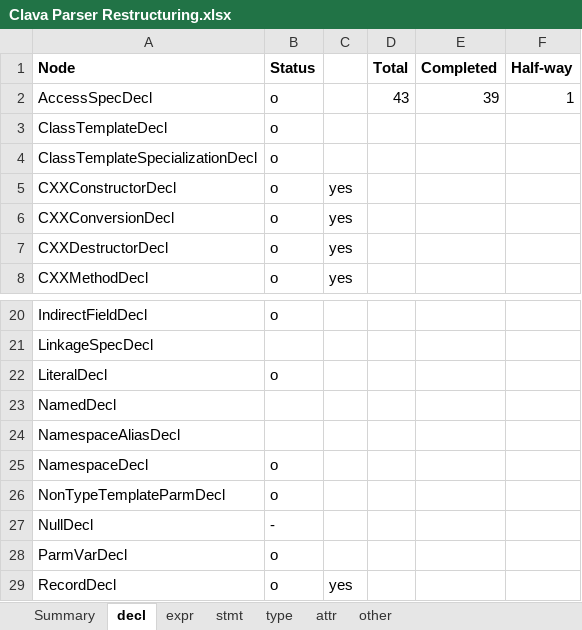
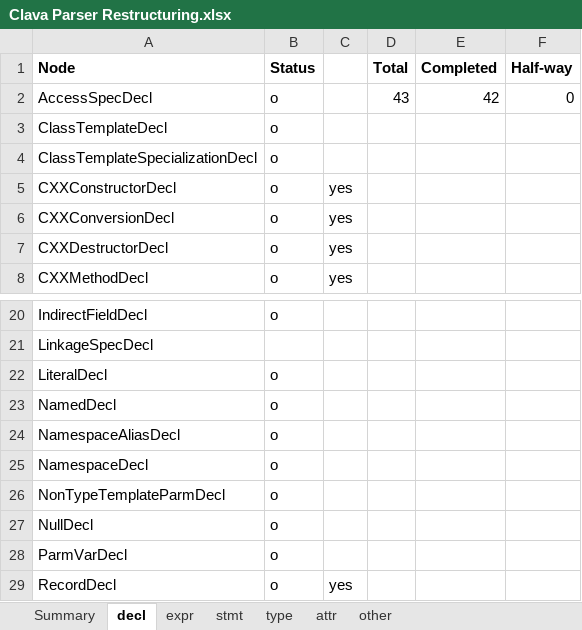
Before and after one commit to specs-feup/clava, an Excel workbook: Clava Parser Restructuring.xlsx, sheet decl, drawn as a sheet; only a part is shown, gaps mark what is left out; values as stored, in another font and other column widths than the file's, no borders; conditional formats not drawn; the diff names each change by its address in the sheet, - before the commit and + after, or states it on an @@ line.

Commit message:
Converts nodes NamespaceAliasDecl and NullDecl

```diff
--- a/Clava Parser Restructuring.xlsx (sheet decl)
+++ b/Clava Parser Restructuring.xlsx (sheet decl)
-E2 (Completed): 39
+E2 (Completed): 42
-F2 (Half-way): 1
+F2 (Half-way): 0
-B23:B24 (Status): (empty)
+B23:B24 (Status): o
-B27 (Status): -
+B27 (Status): o
```
Also changed, not shown: sheet Summary, 20 other files.
